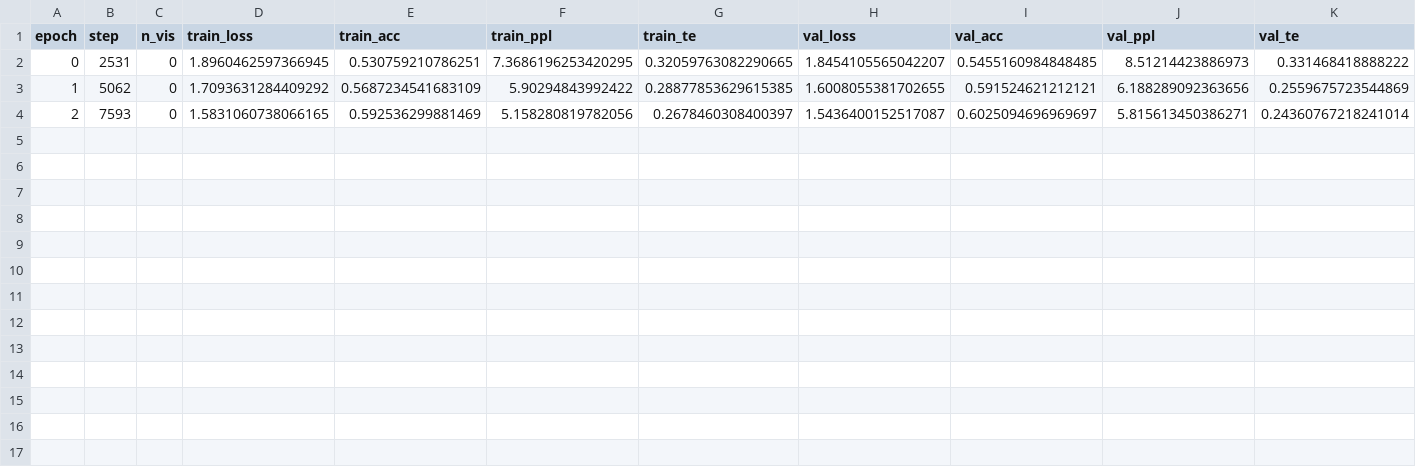
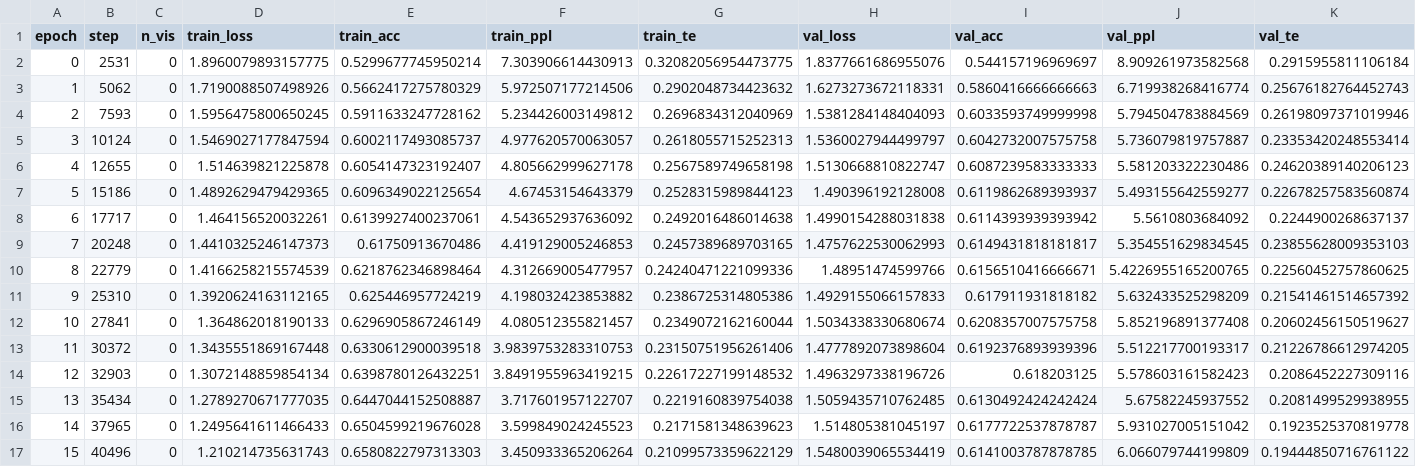
Before and after one commit to maximoskp/GraphMelHarm, a CSV file: results/pretraining_LoRA/pretraining.csv, drawn as a sheet; only a part is shown; rows hold the shown columns only; the diff names each change by its address in the sheet, - before the commit and + after, or states it on an @@ line.

Commit message:
testing graph training

```diff
--- a/results/pretraining_LoRA/pretraining.csv
+++ b/results/pretraining_LoRA/pretraining.csv
-D2 (train_loss): 1.8960462597366945
+D2 (train_loss): 1.8960079893157775
-E2 (train_acc): 0.530759210786251
+E2 (train_acc): 0.5299677745950214
-F2 (train_ppl): 7.3686196253420295
+F2 (train_ppl): 7.303906614430913
-G2 (train_te): 0.32059763082290665
+G2 (train_te): 0.32082056954473775
-H2 (val_loss): 1.8454105565042207
+H2 (val_loss): 1.8377661686955076
-I2 (val_acc): 0.5455160984848485
+I2 (val_acc): 0.544157196969697
-J2 (val_ppl): 8.51214423886973
+J2 (val_ppl): 8.909261973582568
-K2 (val_te): 0.331468418888222
+K2 (val_te): 0.2915955811106184
-D3 (train_loss): 1.7093631284409292
+D3 (train_loss): 1.7190088507498926
-E3 (train_acc): 0.5687234541683109
+E3 (train_acc): 0.5662417275780329
-F3 (train_ppl): 5.90294843992422
+F3 (train_ppl): 5.972507177214506
-G3 (train_te): 0.28877853629615385
+G3 (train_te): 0.2902048734423632
-H3 (val_loss): 1.6008055381702655
+H3 (val_loss): 1.6273273672118331
-I3 (val_acc): 0.591524621212121
+I3 (val_acc): 0.5860416666666663
-J3 (val_ppl): 6.188289092363656
+J3 (val_ppl): 6.719938268416774
-K3 (val_te): 0.2559675723544869
+K3 (val_te): 0.25676182764452743
-D4 (train_loss): 1.5831060738066165
+D4 (train_loss): 1.5956475800650245
-E4 (train_acc): 0.592536299881469
+E4 (train_acc): 0.5911633247728162
-F4 (train_ppl): 5.158280819782056
+F4 (train_ppl): 5.234426003149812
-G4 (train_te): 0.2678460308400397
+G4 (train_te): 0.2696834312040969
-H4 (val_loss): 1.5436400152517087
+H4 (val_loss): 1.5381284148404093
-I4 (val_acc): 0.6025094696969697
+I4 (val_acc): 0.6033593749999998
-J4 (val_ppl): 5.815613450386271
+J4 (val_ppl): 5.794504783884569
-K4 (val_te): 0.24360767218241014
+K4 (val_te): 0.26198097371019946
+row 5: 3 | 10124 | 0 | 1.5469027177847594 | 0.6002117493085737 | 4.977620570063057 | 0.2618055715252313 | 1.5360027944499797 | 0.6042732007575758 | 5.736079819757887 | 0.23353420248553414
+row 6: 4 | 12655 | 0 | 1.514639821225878 | 0.6054147323192407 | 4.805662999627178 | 0.2567589749658198 | 1.5130668810822747 | 0.6087239583333333 | 5.581203322230486 | 0.24620389140206123
+row 7: 5 | 15186 | 0 | 1.4892629479429365 | 0.6096349022125654 | 4.67453154643379 | 0.2528315989844123 | 1.490396192128008 | 0.6119862689393937 | 5.493155642559277 | 0.22678257583560874
+row 8: 6 | 17717 | 0 | 1.464156520032261 | 0.6139927400237061 | 4.543652937636092 | 0.2492016486014638 | 1.4990154288031838 | 0.6114393939393942 | 5.5610803684092 | 0.2244900268637137
+row 9: 7 | 20248 | 0 | 1.4410325246147373 | 0.61750913670486 | 4.419129005246853 | 0.2457389689703165 | 1.4757622530062993 | 0.6149431818181817 | 5.354551629834545 | 0.23855628009353103
+row 10: 8 | 22779 | 0 | 1.4166258215574539 | 0.6218762346898464 | 4.312669005477957 | 0.24240471221099336 | 1.48951474599766 | 0.6156510416666671 | 5.4226955165200765 | 0.22560452757860625
+row 11: 9 | 25310 | 0 | 1.3920624163112165 | 0.625446957724219 | 4.198032423853882 | 0.2386725314805386 | 1.4929155066157833 | 0.617911931818182 | 5.632433525298209 | 0.21541461514657392
+row 12: 10 | 27841 | 0 | 1.364862018190133 | 0.6296905867246149 | 4.080512355821457 | 0.2349072162160044 | 1.5034338330680674 | 0.6208357007575758 | 5.852196891377408 | 0.20602456150519627
+row 13: 11 | 30372 | 0 | 1.3435551869167448 | 0.6330612900039518 | 3.9839753283310753 | 0.23150751956261406 | 1.4777892073898604 | 0.6192376893939396 | 5.512217700193317 | 0.21226786612974205
+row 14: 12 | 32903 | 0 | 1.3072148859854134 | 0.6398780126432251 | 3.8491955963419215 | 0.22617227199148532 | 1.4963297338196726 | 0.618203125 | 5.578603161582423 | 0.2086452227309116
+row 15: 13 | 35434 | 0 | 1.2789270671777035 | 0.6447044152508887 | 3.717601957122707 | 0.2219160839754038 | 1.5059435710762485 | 0.6130492424242424 | 5.67582245937552 | 0.2081499529938955
+row 16: 14 | 37965 | 0 | 1.2495641611466433 | 0.6504599219676028 | 3.599849024245523 | 0.2171581348639623 | 1.514805381045197 | 0.6177722537878787 | 5.931027005151042 | 0.1923525370819778
+row 17: 15 | 40496 | 0 | 1.210214735631743 | 0.6580822797313303 | 3.450933365206264 | 0.21099573359622129 | 1.5480039065534419 | 0.6141003787878785 | 6.066079744199809 | 0.19444850716761122
```
Also changed, not shown: 18 other files.
